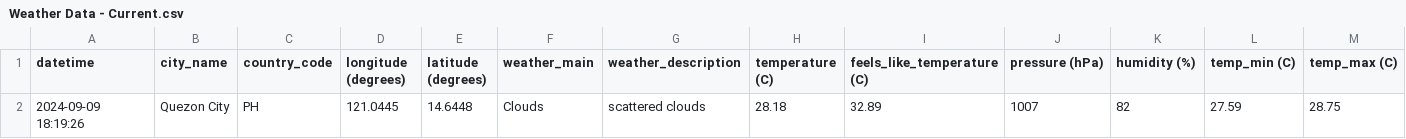
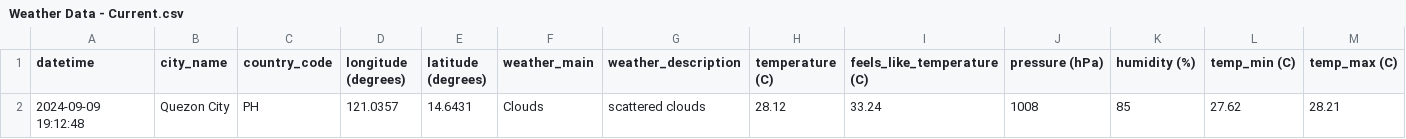
Before and after one commit to marksm88/weather-data, a CSV file: Weather Data - Current.csv, drawn as a sheet; only a part is shown; removed rows and columns are numbered as before the commit, all else as after; rows hold the shown columns only; the diff names each change by its address in the sheet, - before the commit and + after, or states it on an @@ line.

```diff
--- a/Weather Data - Current.csv
+++ b/Weather Data - Current.csv
-row 2: 2024-09-09 18:19:26 | Quezon City | PH | 121.0445 | 14.6448 | Clouds | scattered clouds | 28.18 | 32.89 | 1007 | 82 | 27.59 | 28.75
+row 2: 2024-09-09 19:12:48 | Quezon City | PH | 121.0357 | 14.6431 | Clouds | scattered clouds | 28.12 | 33.24 | 1008 | 85 | 27.62 | 28.21
```
Also changed, not shown: Weather Data - Prelim.csv.
